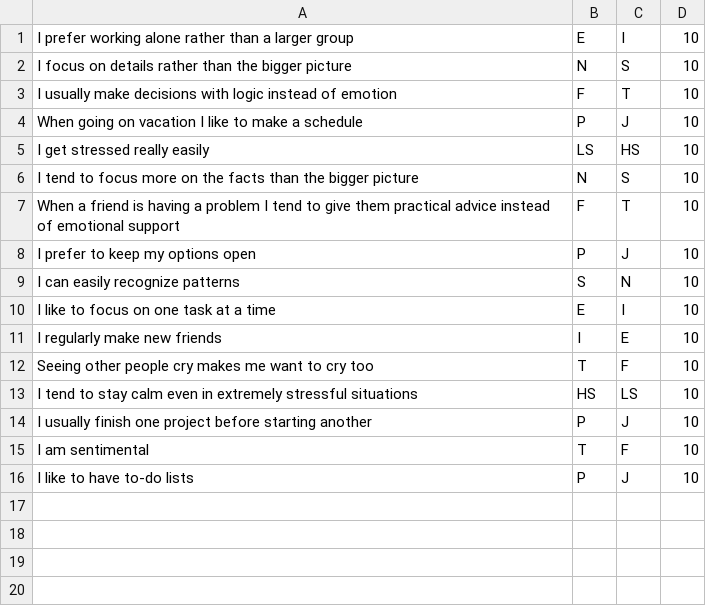
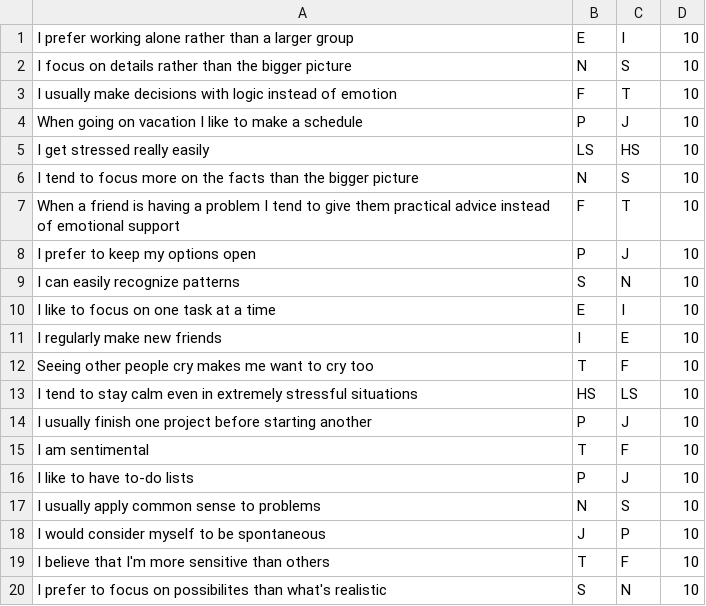
Before and after one commit to Matthew-Micale/MBTI-Java, a CSV file: Book1.csv, drawn as a sheet.

Commit message:
Update Book1.csv

```diff
--- a/Book1.csv
+++ b/Book1.csv
@@ -16 +16,5 @@ I am sentimental,T,F,10
 I like to have to-do lists,P,J,10
+I usually apply common sense to problems,N,S,10
+I would consider myself to be spontaneous,J,P,10
+I believe that I'm more sensitive than others,T,F,10
+I prefer to focus on possibilites than what's realistic,S,N,10
```
